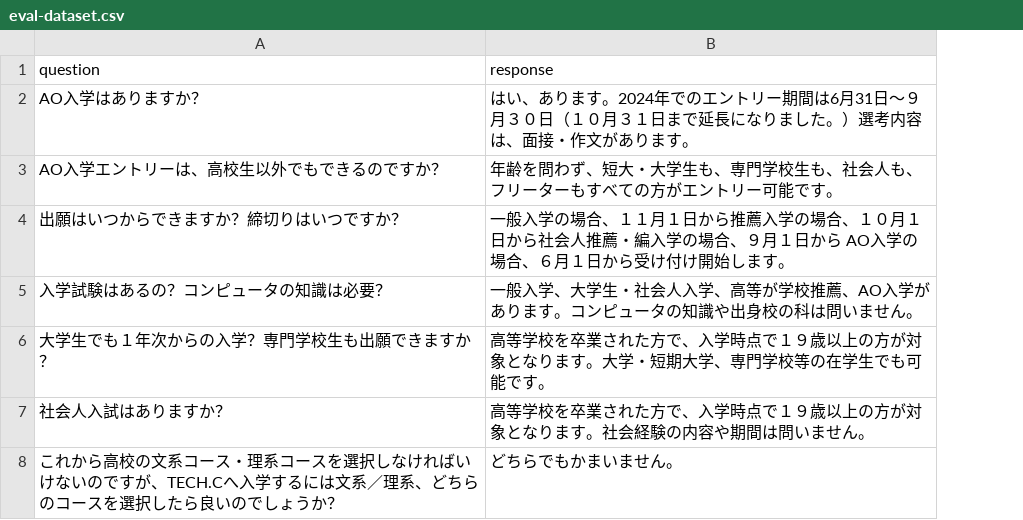
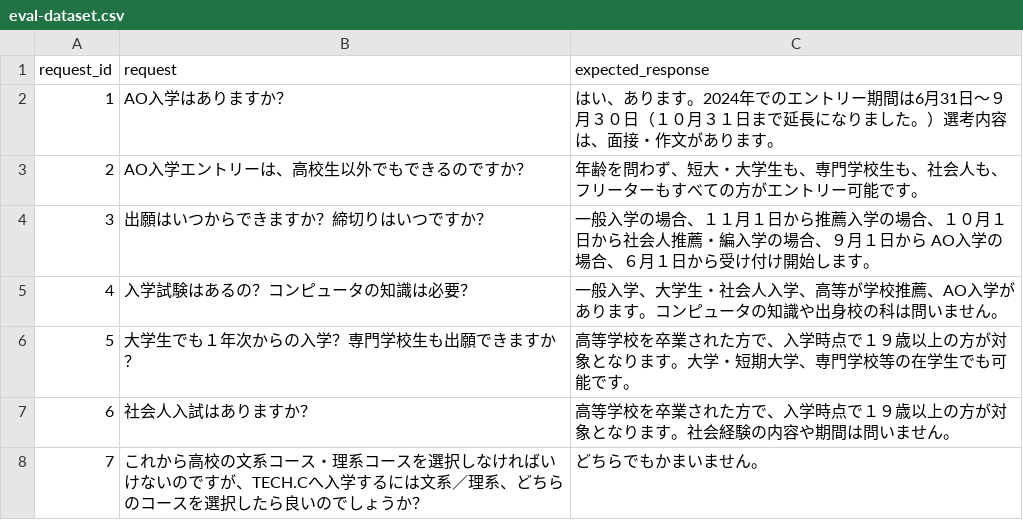
Before and after one commit to korryu3/rach, a CSV file: eval-dataset.csv, drawn as a sheet; only a part is shown; removed rows and columns are numbered as before the commit, all else as after; the diff names each change by its address in the sheet, - before the commit and + after, or states it on an @@ line.

```diff
--- a/eval-dataset.csv
+++ b/eval-dataset.csv
+column A, rows 2-8: 1 | 2 | 3 | 4 | 5 | 6 | 7
-row 1: question | response
+row 1: request_id | request | expected_response
```
Also changed, not shown: 1 other file.
